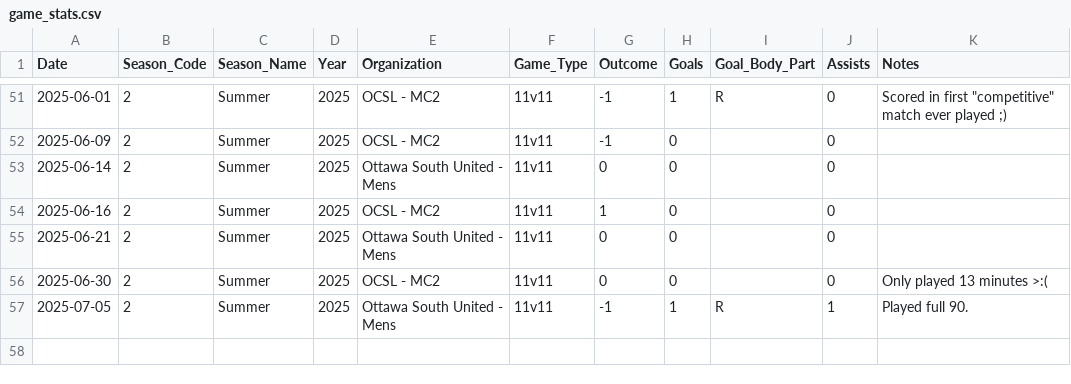
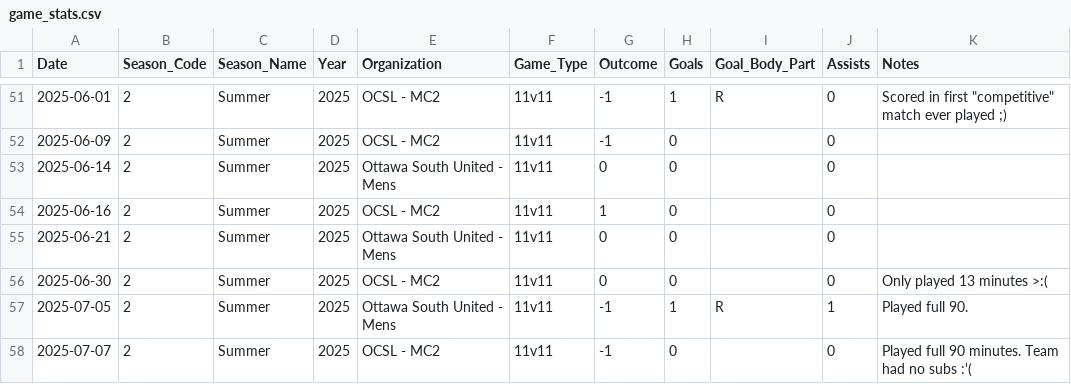
Before and after one commit to s-g-mo/mindovermatterfc, a CSV file: app/data/game_stats.csv, drawn as a sheet; only a part is shown, gaps mark what is left out; the diff names each change by its address in the sheet, - before the commit and + after, or states it on an @@ line.

Commit message:
stats update

```diff
--- a/app/data/game_stats.csv
+++ b/app/data/game_stats.csv
+row 58: 2025-07-07 | 2 | Summer | 2025 | OCSL - MC2 | 11v11 | -1 | 0 |  | 0 | Played full 90 minutes. Team had no subs :'(
```
Also changed, not shown: app/data/seasonal_stats.csv.
